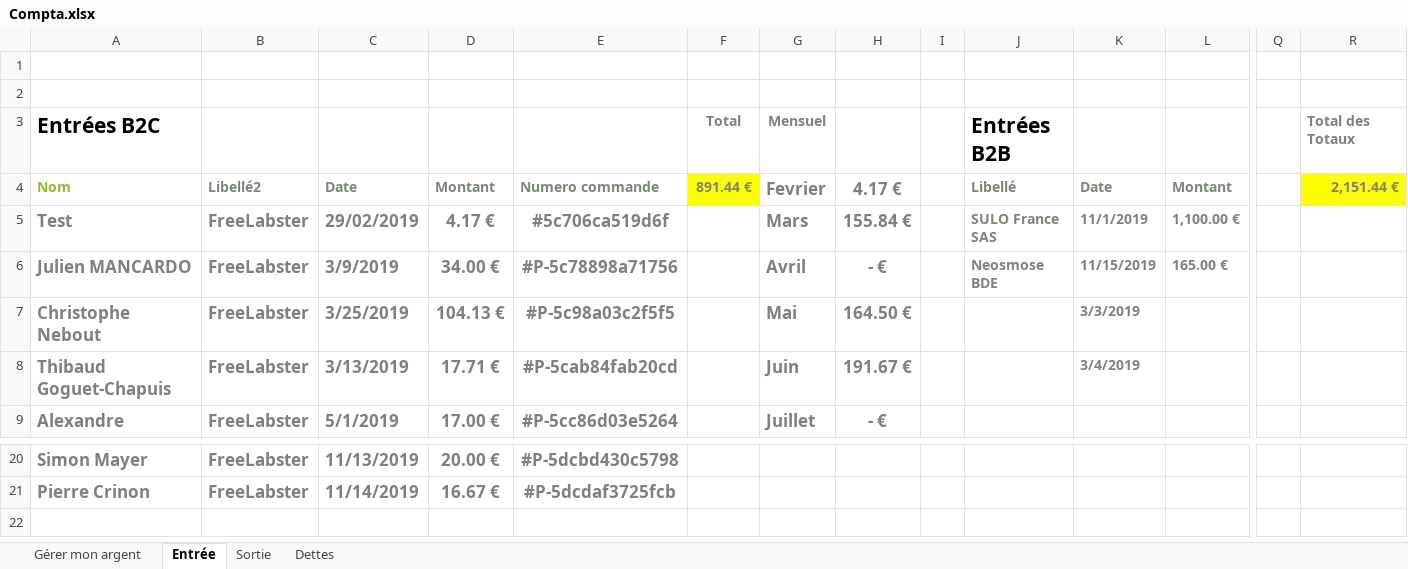
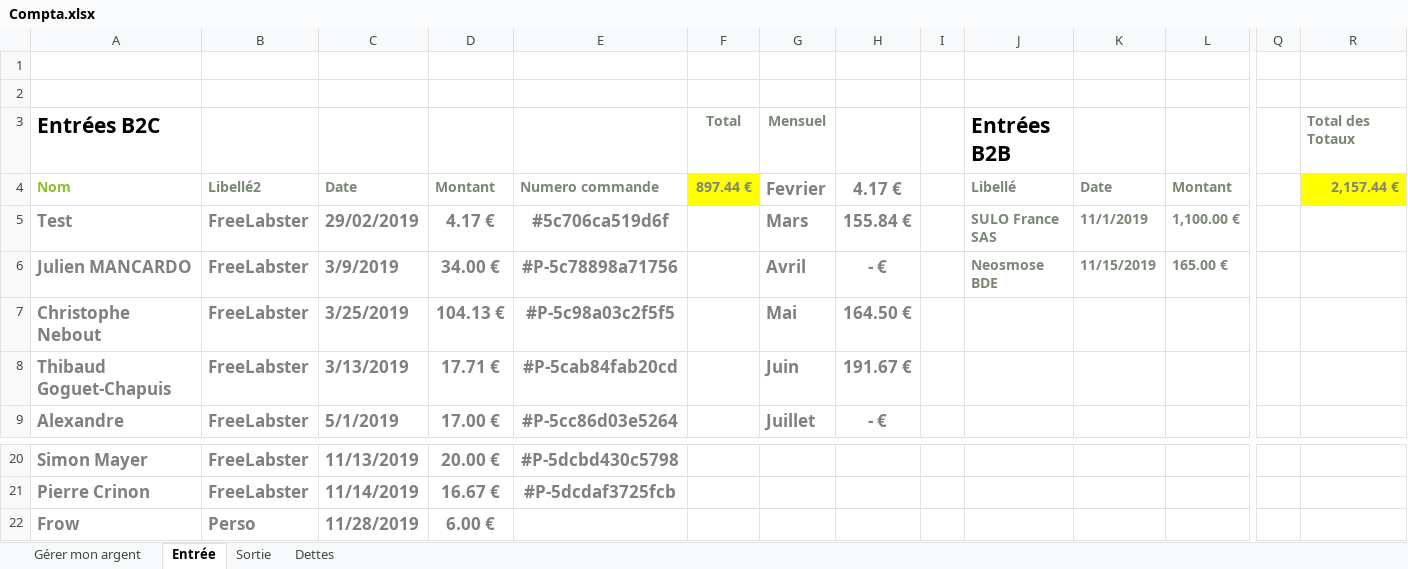
Before and after one commit to PoussinSgeg/HujaTech, an Excel workbook: COMPTA/Compta.xlsx, sheet Entrée, drawn as a sheet; only a part is shown, gaps mark what is left out; values as stored, in another font and other column widths than the file's, no borders; table styles not drawn; rows hold the shown columns only; the diff names each change by its address in the sheet, - before the commit and + after, or states it on an @@ line.

Commit message:
compta

```diff
--- a/COMPTA/Compta.xlsx (sheet Entrée)
+++ b/COMPTA/Compta.xlsx (sheet Entrée)
-F4: 891.44 €
+F4: 897.44 €
-R4: 2,151.44 €
+R4: 2,157.44 €
-K7: 3/3/2019
+K7: (empty)
-K8: 3/4/2019
+K8: (empty)
+row 22: Frow | Perso | 11/28/2019 | 6.00 €
```
Also changed, not shown: charts or pictures, 3 other files.
